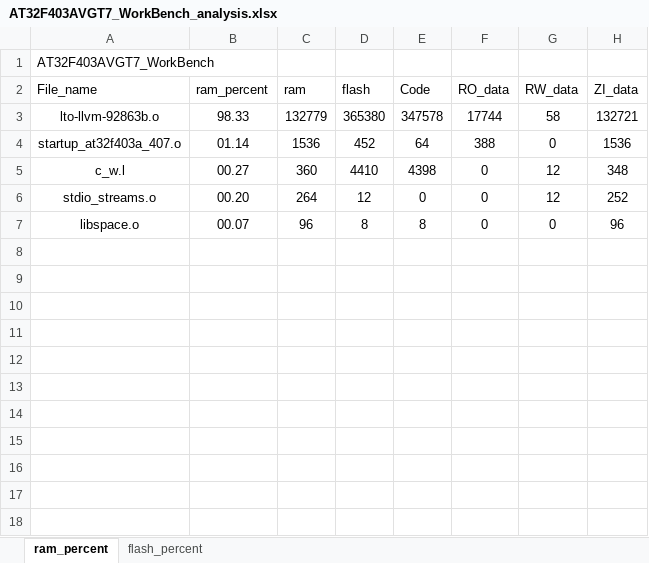
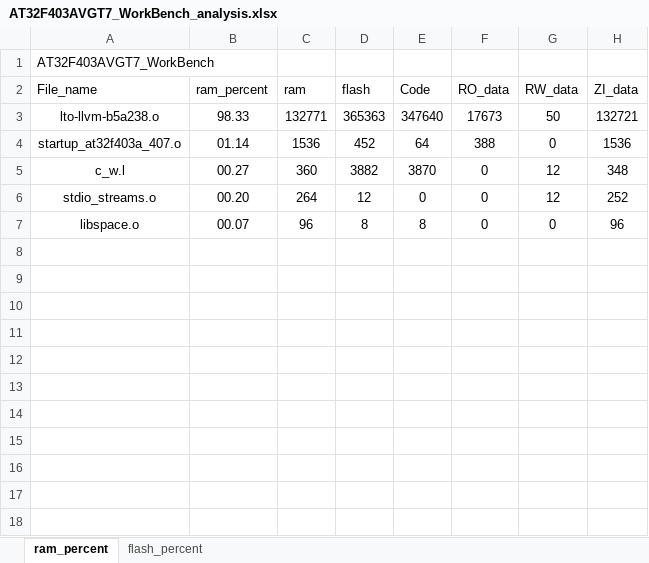
Before and after one commit to huang-weizhi/ui_study, an Excel workbook: AT32 FOR LVGL/app/project/MDK_V5/AT32F403AVGT7_WorkBench_analysis.xlsx, sheet ram_percent, drawn as a sheet; only a part is shown; the shorter side is filled out with more unchanged rows; values as stored, in another font and other column widths than the file's, no borders; charts and pictures and table styles not drawn; removed rows and columns are numbered as before the commit, all else as after; the diff names each change by its address in the sheet, - before the commit and + after, or states it on an @@ line.

```diff
--- a/AT32 FOR LVGL/app/project/MDK_V5/AT32F403AVGT7_WorkBench_analysis.xlsx (sheet ram_percent)
+++ b/AT32 FOR LVGL/app/project/MDK_V5/AT32F403AVGT7_WorkBench_analysis.xlsx (sheet ram_percent)
-row 3: lto-llvm-92863b.o | 98.33 | 132779 | 365380 | 347578 | 17744 | 58 | 132721
+row 3: lto-llvm-b5a238.o | 98.33 | 132771 | 365363 | 347640 | 17673 | 50 | 132721
-D5 (flash): 4410
+D5 (flash): 3882
-E5 (Code): 4398
+E5 (Code): 3870
-row 8: (empty)
-row 9: (empty)
-row 10: (empty)
-row 11: (empty)
-row 12: (empty)
-row 13: (empty)
-row 14: (empty)
-row 15: (empty)
-row 16: (empty)
```
Also changed, not shown: sheet flash_percent, charts or pictures, 20 other files.
